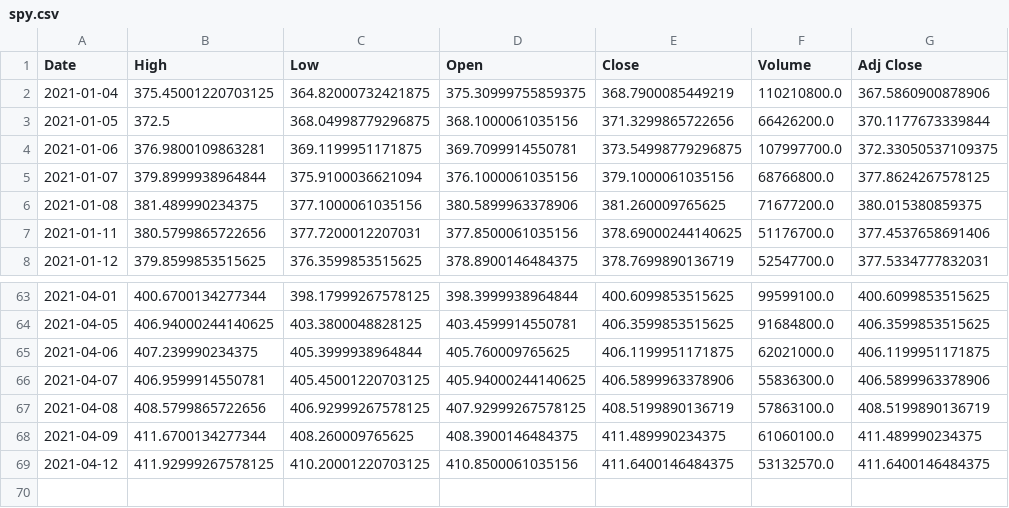
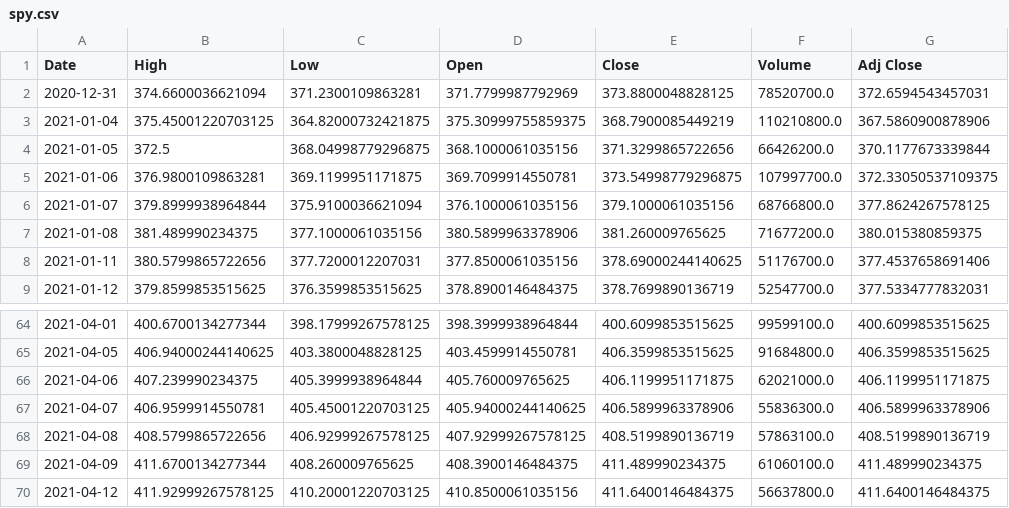
Before and after one commit to junyoung-sim/sltm, a CSV file: data/spy.csv, drawn as a sheet; only a part is shown, gaps mark what is left out.

```diff
--- a/data/spy.csv
+++ b/data/spy.csv
@@ -1,2 +1,3 @@
 Date,High,Low,Open,Close,Volume,Adj Close
+2020-12-31,374.6600036621094,371.2300109863281,371.7799987792969,373.8800048828125,78520700.0,372.6594543457031
 2021-01-04,375.45001220703125,364.82000732421875,375.30999755859375,368.7900085449219,110210800.0,367.5860900878906
@@ -68,2 +69,2 @@ Date,High,Low,Open,Close,Volume,Adj Close
 2021-04-09,411.6700134277344,408.260009765625,408.3900146484375,411.489990234375,61060100.0,411.489990234375
-2021-04-12,411.92999267578125,410.20001220703125,410.8500061035156,411.6400146484375,53132570.0,411.6400146484375
+2021-04-12,411.92999267578125,410.20001220703125,410.8500061035156,411.6400146484375,56637800.0,411.6400146484375
```
Also changed, not shown: 11 other files.
